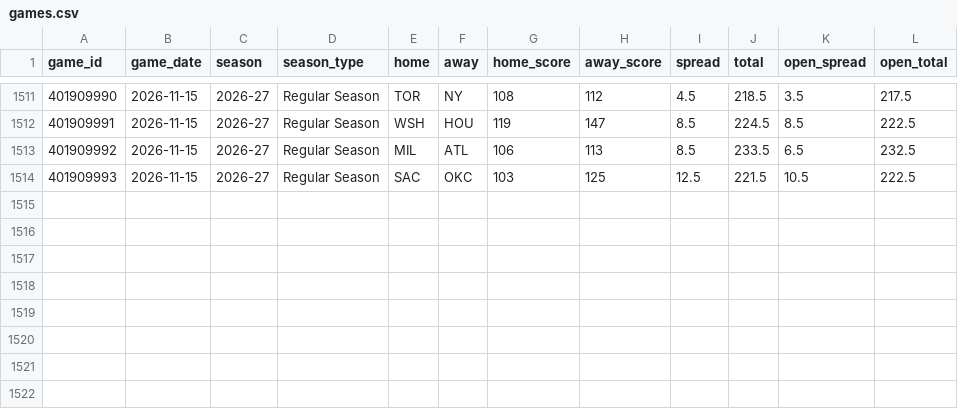
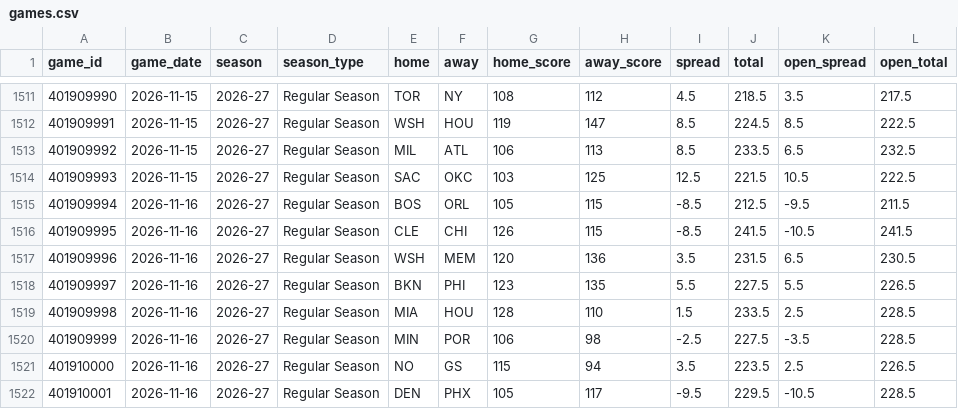
Before and after one commit to Sleepyad/nba-edge, a CSV file: data/games.csv, drawn as a sheet; only a part is shown, gaps mark what is left out.

```diff
--- a/data/games.csv
+++ b/data/games.csv
@@ -1514 +1514,9 @@ game_id,game_date,season,season_type,home,away,home_score,away_score,spread,tota
 401909993,2026-11-15,2026-27,Regular Season,SAC,OKC,103,125,12.5,221.5,10.5,222.5
+401909994,2026-11-16,2026-27,Regular Season,BOS,ORL,105,115,-8.5,212.5,-9.5,211.5
+401909995,2026-11-16,2026-27,Regular Season,CLE,CHI,126,115,-8.5,241.5,-10.5,241.5
+401909996,2026-11-16,2026-27,Regular Season,WSH,MEM,120,136,3.5,231.5,6.5,230.5
+401909997,2026-11-16,2026-27,Regular Season,BKN,PHI,123,135,5.5,227.5,5.5,226.5
+401909998,2026-11-16,2026-27,Regular Season,MIA,HOU,128,110,1.5,233.5,2.5,228.5
+401909999,2026-11-16,2026-27,Regular Season,MIN,POR,106,98,-2.5,227.5,-3.5,228.5
+401910000,2026-11-16,2026-27,Regular Season,NO,GS,115,94,3.5,223.5,2.5,226.5
+401910001,2026-11-16,2026-27,Regular Season,DEN,PHX,105,117,-9.5,229.5,-10.5,228.5
```
Also changed, not shown: data/lines.csv, data/paper_bets.csv, 7 other files.
